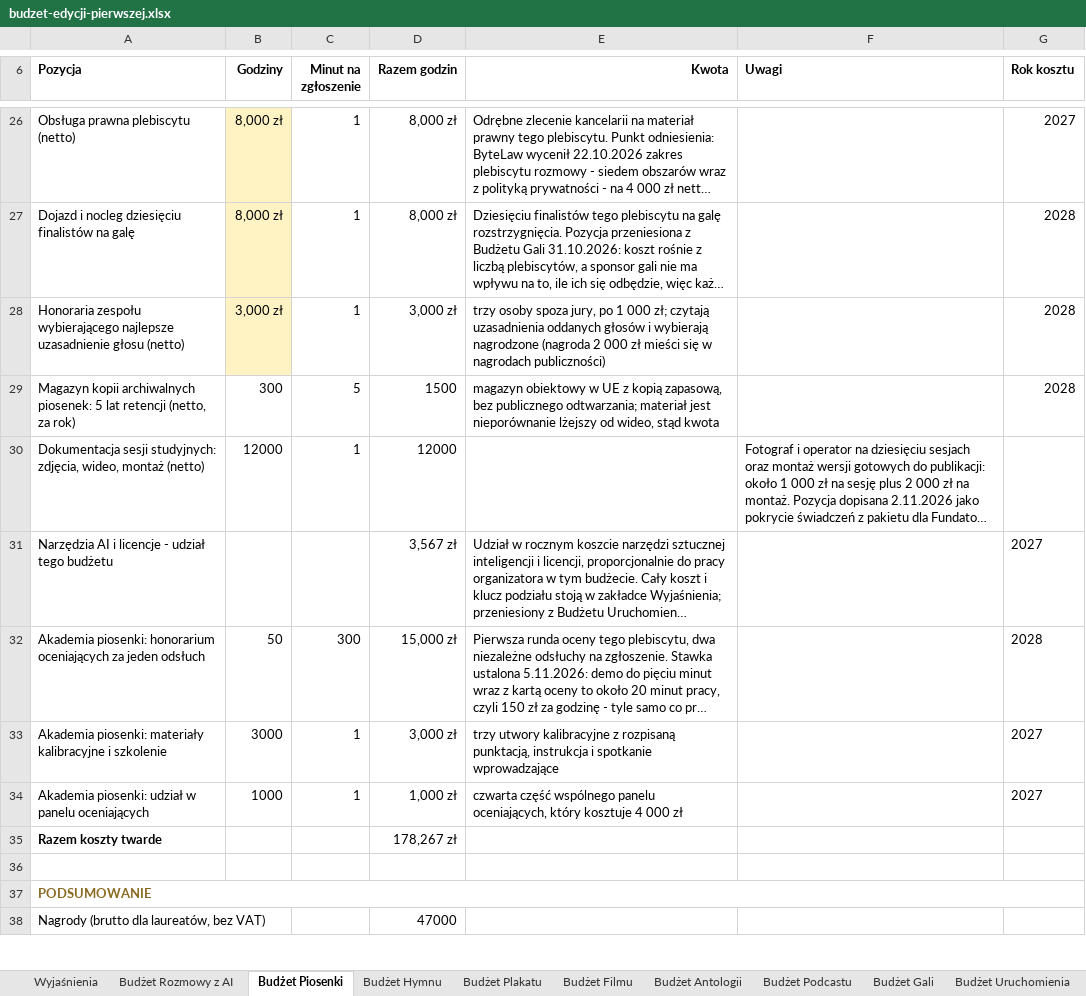
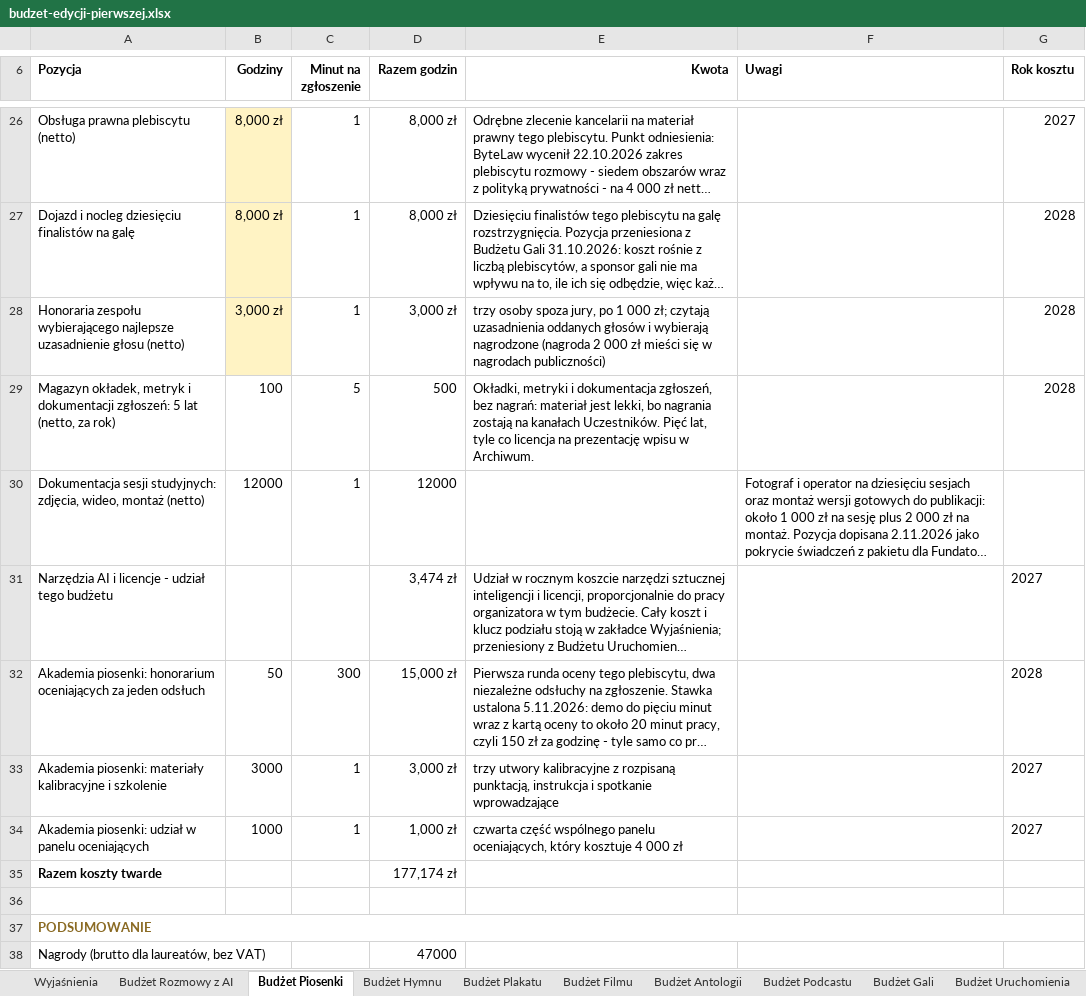
Before and after one commit to kolbinski/konstela, an Excel workbook: budzet-edycji-pierwszej.xlsx, sheet Budżet Piosenki, drawn as a sheet; only a part is shown, gaps mark what is left out; long unchanged cells end in …; values as stored, in another font and other column widths than the file's, no borders; removed rows and columns are numbered as before the commit, all else as after; the diff covers the shown part only; the diff names each change by its address in the sheet, - before the commit and + after, or states it on an @@ line.

```diff
--- a/budzet-edycji-pierwszej.xlsx (sheet Budżet Piosenki)
+++ b/budzet-edycji-pierwszej.xlsx (sheet Budżet Piosenki)
-row 29: Magazyn kopii archiwalnych piosenek: 5 lat retencji (netto, za rok) | 300 | 5 | 1500 | magazyn obiektowy w UE z kopią zapasową, bez publicznego odtwarzania; materiał jest nieporównanie lżejszy od wideo, stąd kwota |  | 2028
+row 29: Magazyn okładek, metryk i dokumentacji zgłoszeń: 5 lat (netto, za rok) | 100 | 5 | 500 | Okładki, metryki i dokumentacja zgłoszeń, bez nagrań: materiał jest lekki, bo nagrania zostają na kanałach Uczestników. Pięć lat, tyle co licencja na prezentację wpisu w Archiwum. |  | 2028
-D31 (Razem godzin): 3,567 zł
+D31 (Razem godzin): 3,474 zł
-D35 (Razem godzin): 178,267 zł
+D35 (Razem godzin): 177,174 zł
```
Also changed, not shown: 1 added row, 1 removed row and 8 edited cells elsewhere in this sheet, sheet Wyjaśnienia, sheet Budżet Uruchomienia, sheet Budżet Filmu, sheet Budżet Plakatu, sheet Budżet Rozmowy z AI, sheet Budżet Podcastu, 2 more sheets, 48 other files.
